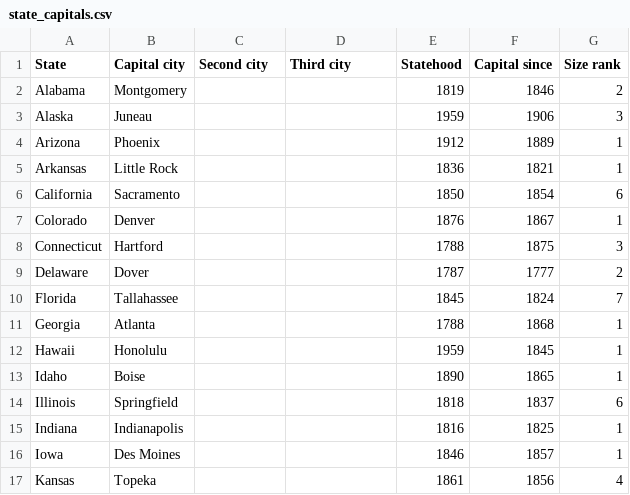
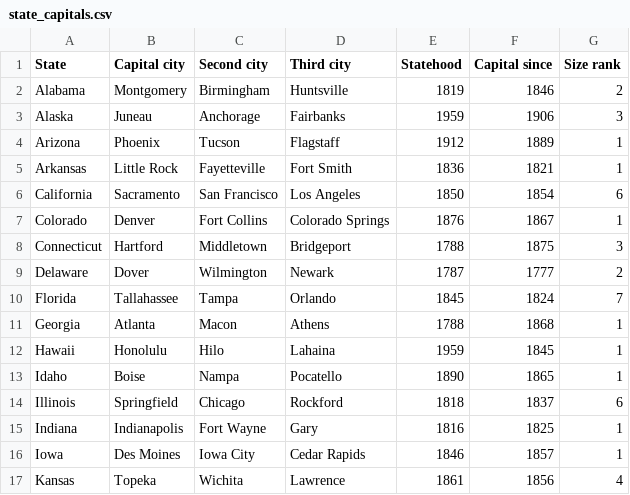
Before and after one commit to dsluo-archive/statecapitals, a CSV file: state_capitals.csv, drawn as a sheet; only a part is shown; the diff covers the shown part only.

Commit message:
filled out other cities

```diff
--- a/state_capitals.csv
+++ b/state_capitals.csv
@@ -1,17 +1,17 @@
 State,Capital city,Second city,Third city,Statehood,Capital since,Size rank
-Alabama,Montgomery,,,1819,1846,2
-Alaska,Juneau,,,1959,1906,3
-Arizona,Phoenix,,,1912,1889,1
-Arkansas,Little Rock,,,1836,1821,1
-California,Sacramento,,,1850,1854,6
-Colorado,Denver,,,1876,1867,1
-Connecticut,Hartford,,,1788,1875,3
-Delaware,Dover,,,1787,1777,2
-Florida,Tallahassee,,,1845,1824,7
-Georgia,Atlanta,,,1788,1868,1
-Hawaii,Honolulu,,,1959,1845,1
-Idaho,Boise,,,1890,1865,1
-Illinois,Springfield,,,1818,1837,6
-Indiana,Indianapolis,,,1816,1825,1
-Iowa,Des Moines,,,1846,1857,1
-Kansas,Topeka,,,1861,1856,4
+Alabama,Montgomery,Birmingham,Huntsville,1819,1846,2
+Alaska,Juneau,Anchorage,Fairbanks,1959,1906,3
+Arizona,Phoenix,Tucson,Flagstaff,1912,1889,1
+Arkansas,Little Rock,Fayetteville,Fort Smith,1836,1821,1
+California,Sacramento,San Francisco,Los Angeles,1850,1854,6
+Colorado,Denver,Fort Collins,Colorado Springs,1876,1867,1
+Connecticut,Hartford,Middletown,Bridgeport,1788,1875,3
+Delaware,Dover,Wilmington,Newark,1787,1777,2
+Florida,Tallahassee,Tampa,Orlando,1845,1824,7
+Georgia,Atlanta,Macon,Athens,1788,1868,1
+Hawaii,Honolulu,Hilo,Lahaina,1959,1845,1
+Idaho,Boise,Nampa,Pocatello,1890,1865,1
+Illinois,Springfield,Chicago,Rockford,1818,1837,6
+Indiana,Indianapolis,Fort Wayne,Gary,1816,1825,1
+Iowa,Des Moines,Iowa City,Cedar Rapids,1846,1857,1
+Kansas,Topeka,Wichita,Lawrence,1861,1856,4
```
Also changed, not shown: 68 edited cells elsewhere in this file.
